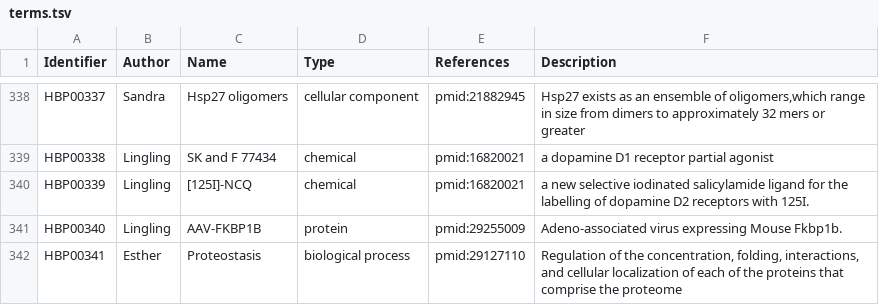
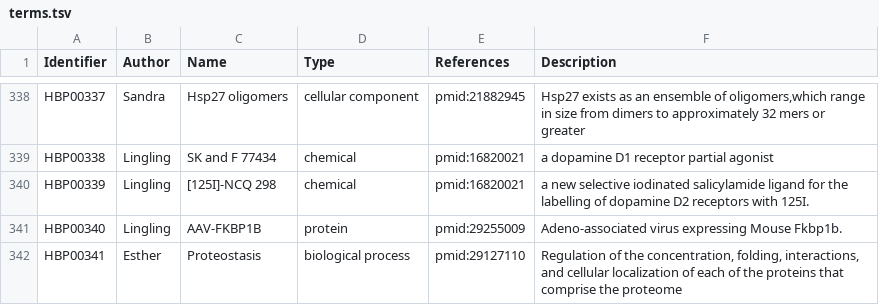
Before and after one commit to pharmacome/conso, a TSV file: terms.tsv, drawn as a sheet; only a part is shown, gaps mark what is left out.

Commit message:
Change term name (#26)
* Change term name

* Update exports

[skip ci]

```diff
--- a/terms.tsv
+++ b/terms.tsv
@@ -339,3 +339,3 @@ HBP00337	Sandra	Hsp27 oligomers	cellular component	pmid:21882945	Hsp27 exists as
 HBP00338	Lingling	SK and F 77434	chemical	pmid:16820021	a dopamine D1 receptor partial agonist
-HBP00339	Lingling	[125I]-NCQ	chemical	pmid:16820021	a new selective iodinated salicylamide ligand for the labelling of dopamine D2 receptors with 125I.
+HBP00339	Lingling	[125I]-NCQ 298	chemical	pmid:16820021	a new selective iodinated salicylamide ligand for the labelling of dopamine D2 receptors with 125I.
 HBP00340	Lingling	AAV-FKBP1B	protein	pmid:29255009	Adeno-associated virus expressing Mouse Fkbp1b.
```
Also changed, not shown: 4 other files.
